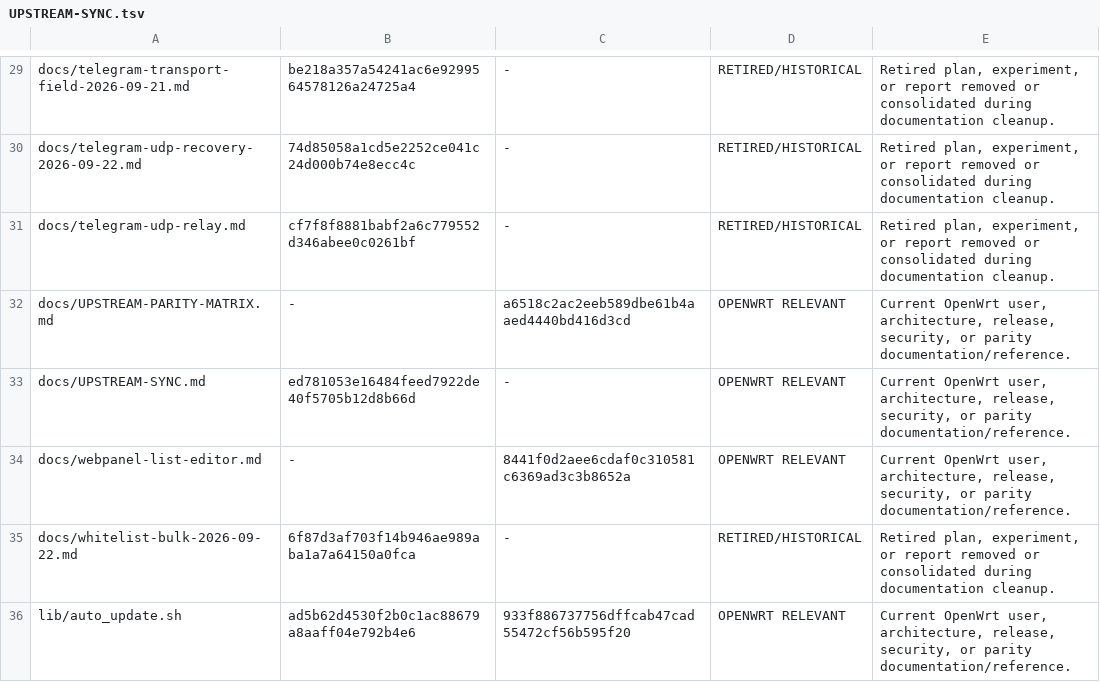
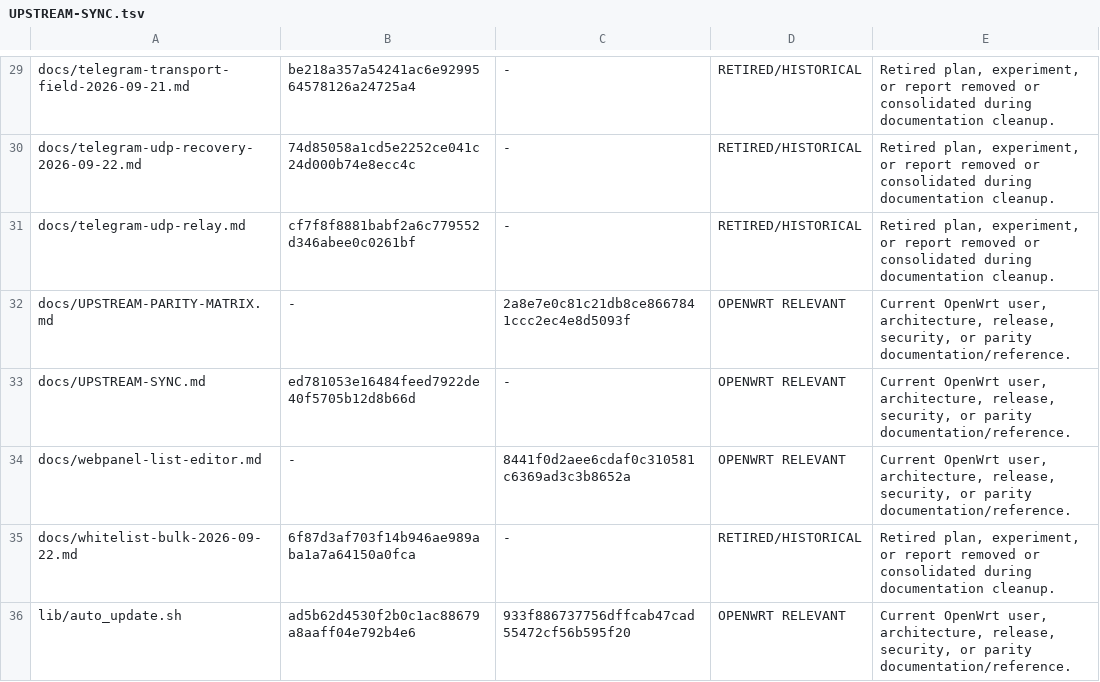
Before and after one commit to t0fox/z2kOW, a TSV file: docs/UPSTREAM-SYNC.tsv, drawn as a sheet; only a part is shown, gaps mark what is left out.

Commit message:
sync upstream p-86.15 acknowledgement

```diff
--- a/docs/UPSTREAM-SYNC.tsv
+++ b/docs/UPSTREAM-SYNC.tsv
@@ -31,3 +31,3 @@ docs/telegram-udp-recovery-2026-09-22.md	74d85058a1cd5e2252ce041c24d000b74e8ecc4
 docs/telegram-udp-relay.md	cf7f8f8881babf2a6c779552d346abee0c0261bf	-	RETIRED/HISTORICAL	Retired plan, experiment, or report removed or consolidated during documentation cleanup.
-docs/UPSTREAM-PARITY-MATRIX.md	-	a6518c2ac2eeb589dbe61b4aaed4440bd416d3cd	OPENWRT RELEVANT	Current OpenWrt user, architecture, release, security, or parity documentation/reference.
+docs/UPSTREAM-PARITY-MATRIX.md	-	2a8e7e0c81c21db8ce8667841ccc2ec4e8d5093f	OPENWRT RELEVANT	Current OpenWrt user, architecture, release, security, or parity documentation/reference.
 docs/UPSTREAM-SYNC.md	ed781053e16484feed7922de40f5705b12d8b66d	-	OPENWRT RELEVANT	Current OpenWrt user, architecture, release, security, or parity documentation/reference.
```
Also changed, not shown: 3 other files.
